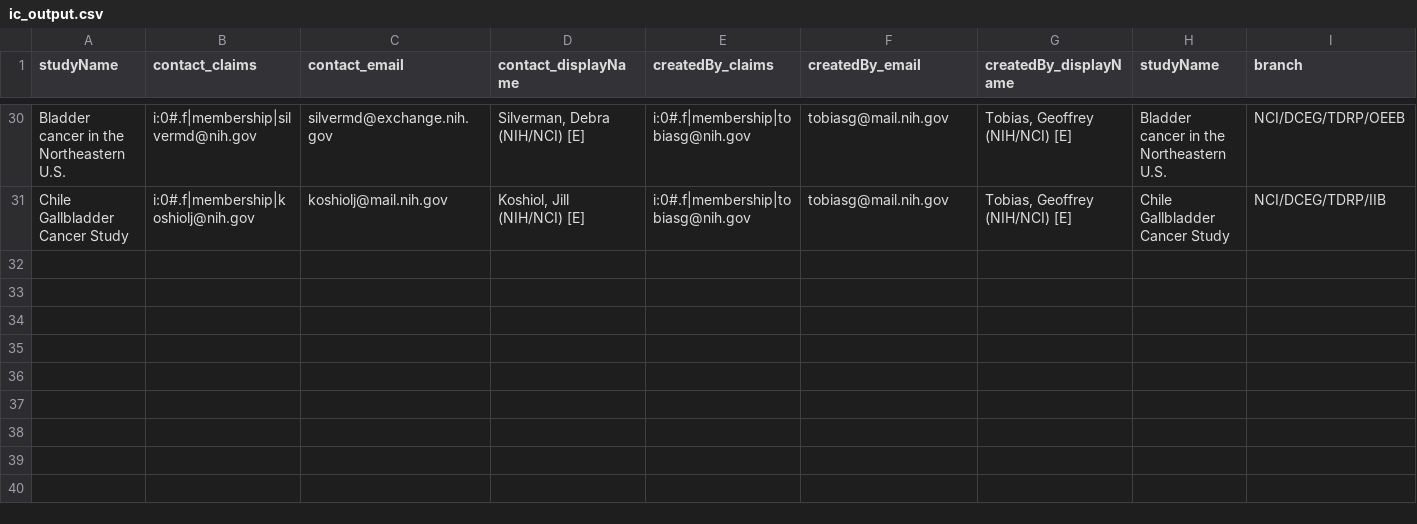
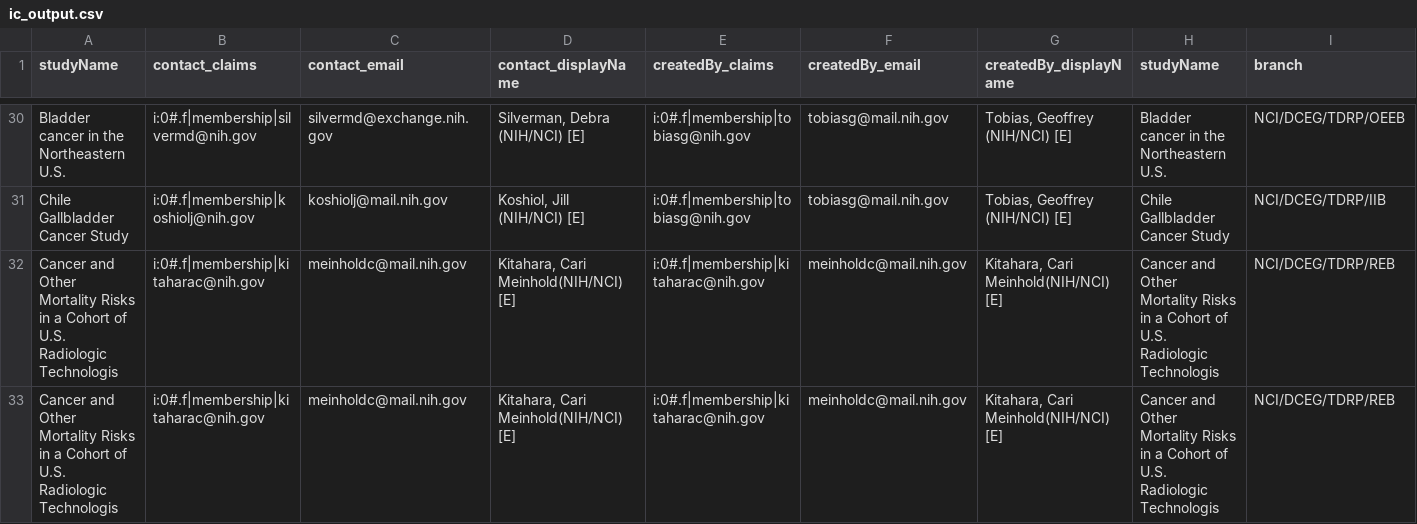
Before and after one commit to episphere/dataplatform, a CSV file: imports/ic_output.csv, drawn as a sheet; only a part is shown, gaps mark what is left out; rows hold the shown columns only; the diff names each change by its address in the sheet, - before the commit and + after, or states it on an @@ line.

Commit message:
Update ic_output.csv

```diff
--- a/imports/ic_output.csv
+++ b/imports/ic_output.csv
+row 32: Cancer and Other Mortality Risks in a Cohort of U.S. Radiologic Technologis | i:0#.f|membership|kitaharac@nih.gov | meinholdc@mail.nih.gov | Kitahara, Cari Meinhold(NIH/NCI) [E] | i:0#.f|membership|kitaharac@nih.gov | meinholdc@mail.nih.gov | Kitahara, Cari Meinhold(NIH/NCI) [E] | Cancer and Other Mortality Risks in a Cohort of U.S. Radiologic Technologis | NCI/DCEG/TDRP/REB
+row 33: Cancer and Other Mortality Risks in a Cohort of U.S. Radiologic Technologis | i:0#.f|membership|kitaharac@nih.gov | meinholdc@mail.nih.gov | Kitahara, Cari Meinhold(NIH/NCI) [E] | i:0#.f|membership|kitaharac@nih.gov | meinholdc@mail.nih.gov | Kitahara, Cari Meinhold(NIH/NCI) [E] | Cancer and Other Mortality Risks in a Cohort of U.S. Radiologic Technologis | NCI/DCEG/TDRP/REB
```
